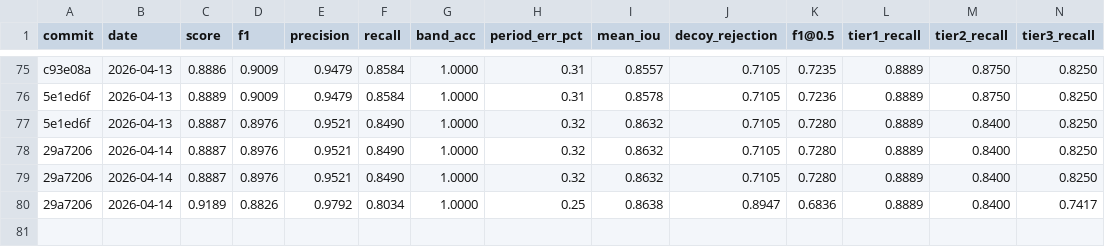
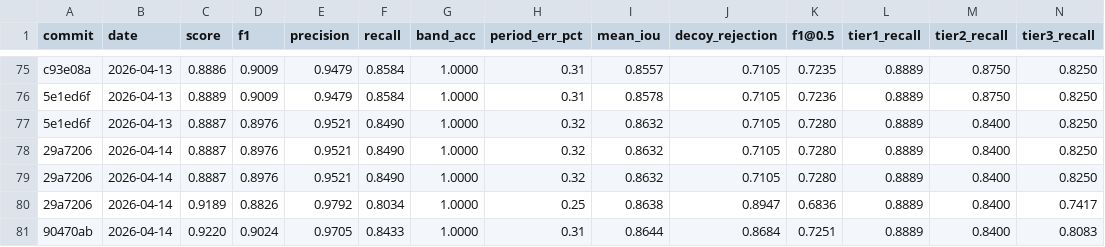
Before and after one commit to rusaitis/qp-events, a TSV file: scoreboard.tsv, drawn as a sheet; only a part is shown, gaps mark what is left out; rows hold the shown columns only; the diff names each change by its address in the sheet, - before the commit and + after, or states it on an @@ line.

```diff
--- a/scoreboard.tsv
+++ b/scoreboard.tsv
+row 81: 90470ab | 2026-04-14 | 0.9220 | 0.9024 | 0.9705 | 0.8433 | 1.0000 | 0.31 | 0.8644 | 0.8684 | 0.7251 | 0.8889 | 0.8400 | 0.8083
```
Also changed, not shown: 1 other file.
